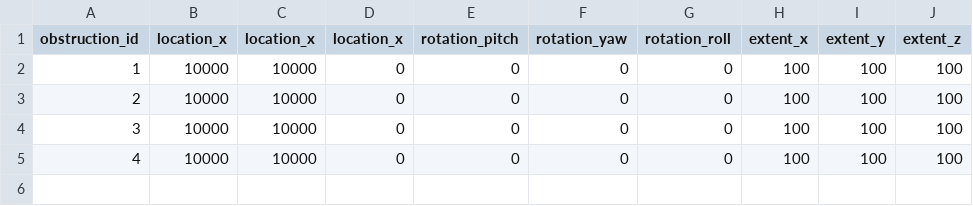
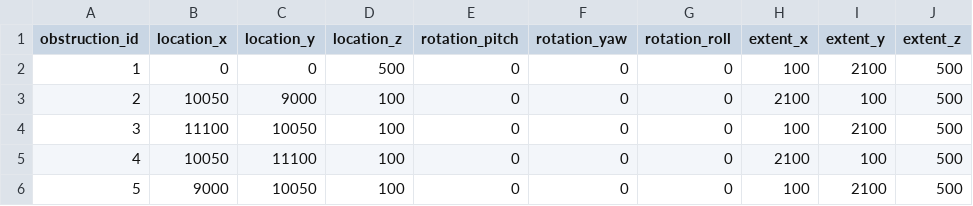
Before and after one commit to Apeirogon99/Project_LD_Server, a CSV file: Data/obstruction_datas.csv, drawn as a sheet.

```diff
--- a/Data/obstruction_datas.csv
+++ b/Data/obstruction_datas.csv
@@ -1,5 +1,6 @@
-obstruction_id,location_x,location_x,location_x,rotation_pitch,rotation_yaw,rotation_roll,extent_x,extent_y,extent_z
-1,10000,10000,0,0,0,0,100,100,100
-2,10000,10000,0,0,0,0,100,100,100
-3,10000,10000,0,0,0,0,100,100,100
-4,10000,10000,0,0,0,0,100,100,100
+obstruction_id,location_x,location_y,location_z,rotation_pitch,rotation_yaw,rotation_roll,extent_x,extent_y,extent_z
+1,0,0,500,0,0,0,100,2100,500
+2,10050,9000,100,0,0,0,2100,100,500
+3,11100,10050,100,0,0,0,100,2100,500
+4,10050,11100,100,0,0,0,2100,100,500
+5,9000,10050,100,0,0,0,100,2100,500
```
Also changed, not shown: 9 other files.
